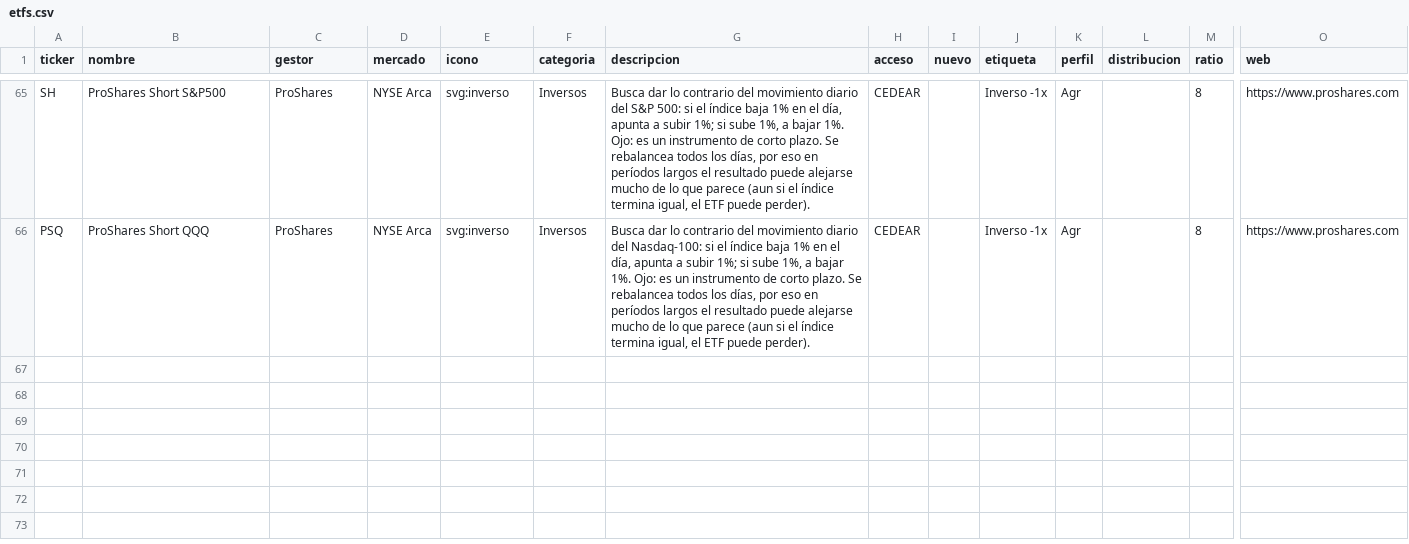
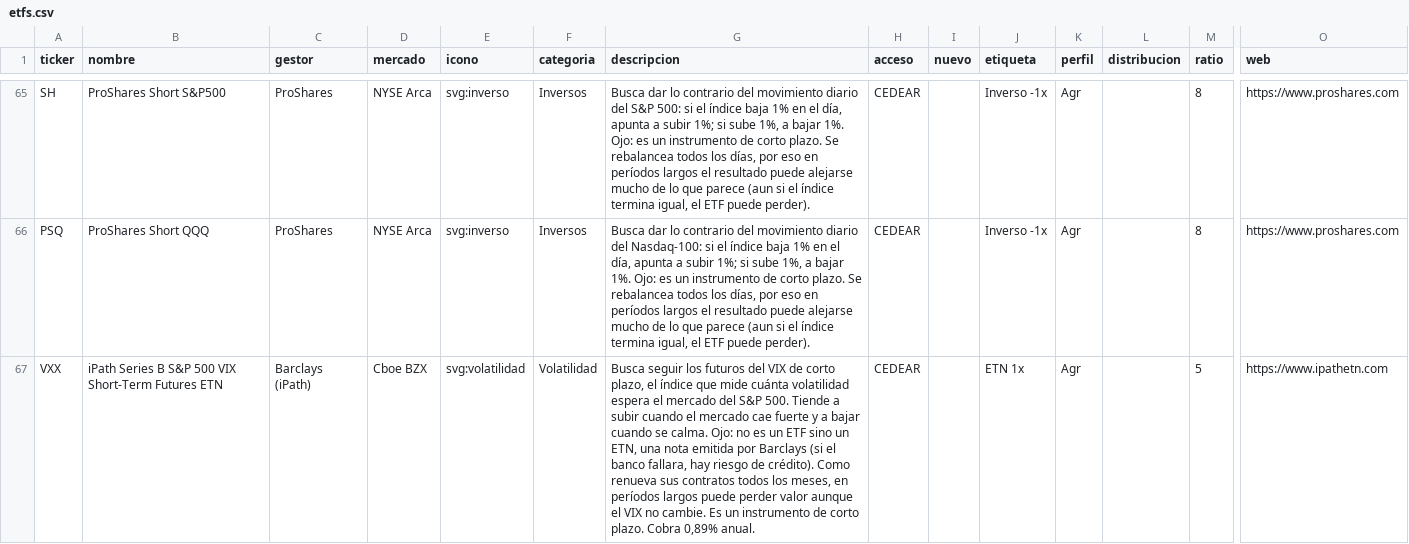
Before and after one commit to Guilloteeeeeee/TODO-CEDEAR, a CSV file: data/etfs.csv, drawn as a sheet; only a part is shown, gaps mark what is left out; rows hold the shown columns only; the diff names each change by its address in the sheet, - before the commit and + after, or states it on an @@ line.

```diff
--- a/data/etfs.csv
+++ b/data/etfs.csv
+row 67: VXX | iPath Series B S&P 500 VIX Short-Term Futures ETN | Barclays (iPath) | Cboe BZX | svg:volatilidad | Volatilidad | Busca seguir los futuros del VIX de corto plazo, el índice que mide cuánta volatilidad espera el mercado del S&P 500. Tiende a subir cuando el mercado cae fuerte y a bajar cuando se calma. Ojo: no es un ETF sino un ETN, una nota emitida por Barclays (si el banco fallara, hay riesgo de crédito). Como renueva sus contratos todos los meses, en períodos largos puede perder valor aunque el VIX no cambie. Es un instrumento de corto plazo. Cobra 0,89% anual. | CEDEAR |  | ETN 1x | Agr |  | 5 | https://www.ipathetn.com
```
Also changed, not shown: data/cedears.csv, 16 other files.
